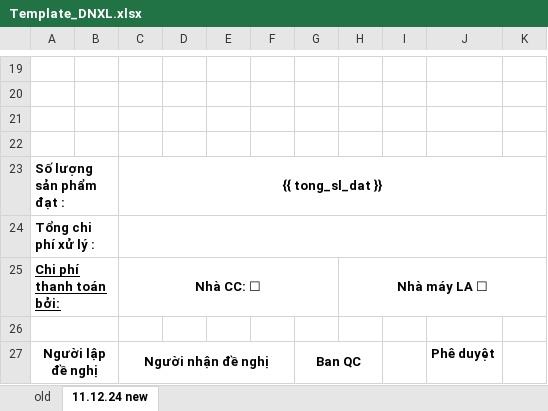
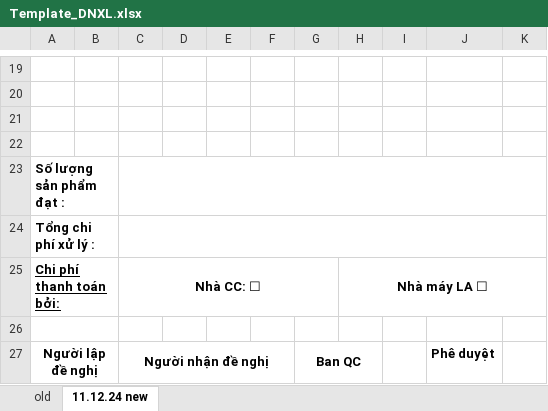
Before and after one commit to kingstorm1312-ai/NCR_input, an Excel workbook: templates/Template_DNXL.xlsx, sheet 11.12.24 new, drawn as a sheet; only a part is shown, gaps mark what is left out; values as stored, in another font and other column widths than the file's, no borders; charts and pictures not drawn; the diff names each change by its address in the sheet, - before the commit and + after, or states it on an @@ line.

Commit message:
Fix DNXL Export: Smart clear to preserve footer + STT starts from 1

```diff
--- a/templates/Template_DNXL.xlsx (sheet 11.12.24 new)
+++ b/templates/Template_DNXL.xlsx (sheet 11.12.24 new)
-C23: {{ tong_sl_dat }}
+C23: (empty)
```
Also changed, not shown: 1 other file.
